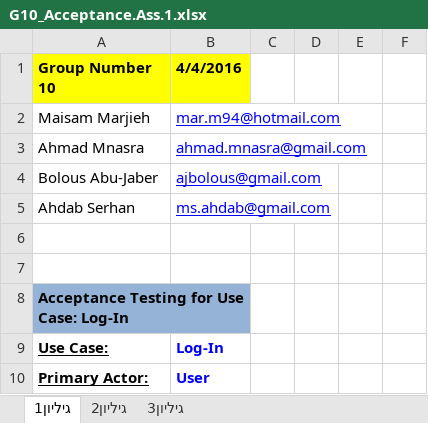
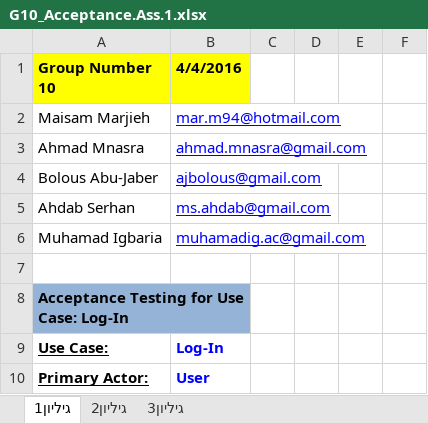
Before and after one commit to ajbolous/labRep, an Excel workbook: Asseignment1/G10_Acceptance.Ass.1.xlsx, sheet גיליון1, drawn as a sheet; only a part is shown; values as stored, in another font and other column widths than the file's, no borders; the diff names each change by its address in the sheet, - before the commit and + after, or states it on an @@ line.

Commit message:
aa

```diff
--- a/Asseignment1/G10_Acceptance.Ass.1.xlsx (sheet גיליון1)
+++ b/Asseignment1/G10_Acceptance.Ass.1.xlsx (sheet גיליון1)
-row 6: (empty)
+row 6: Muhamad Igbaria | muhamadig.ac@gmail.com
```
